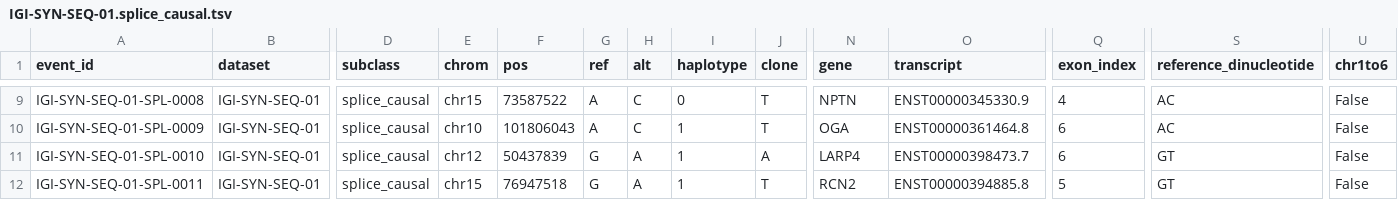
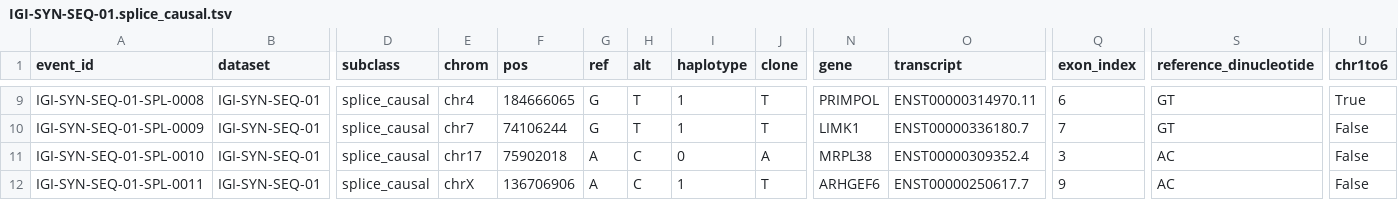
Before and after one commit to igi-unc/igi-syn-seq, a TSV file: catalog/output/IGI-SYN-SEQ-01.splice_causal.tsv, drawn as a sheet; only a part is shown, gaps mark what is left out; the diff covers the shown part only; the diff names each change by its address in the sheet, - before the commit and + after, or states it on an @@ line.

```diff
--- a/catalog/output/IGI-SYN-SEQ-01.splice_causal.tsv
+++ b/catalog/output/IGI-SYN-SEQ-01.splice_causal.tsv
-E9 (chrom): chr15
+E9 (chrom): chr4
-F9 (pos): 73587522
+F9 (pos): 184666065
-G9:G10 (ref): A
+G9:G10 (ref): G
-H9:H10 (alt): C
+H9:H10 (alt): T
-I9 (haplotype): 0
+I9 (haplotype): 1
-N9 (gene): NPTN
+N9 (gene): PRIMPOL
-O9 (transcript): ENST00000345330.9
+O9 (transcript): ENST00000314970.11
-Q9 (exon_index): 4
+Q9 (exon_index): 6
-S9:S10 (reference_dinucleotide): AC
+S9:S10 (reference_dinucleotide): GT
-U9 (chr1to6): False
+U9 (chr1to6): True
-E10 (chrom): chr10
+E10 (chrom): chr7
-F10 (pos): 101806043
+F10 (pos): 74106244
-N10 (gene): OGA
+N10 (gene): LIMK1
-O10 (transcript): ENST00000361464.8
+O10 (transcript): ENST00000336180.7
-Q10 (exon_index): 6
+Q10 (exon_index): 7
-E11 (chrom): chr12
+E11 (chrom): chr17
-F11 (pos): 50437839
+F11 (pos): 75902018
-G11:G12 (ref): G
+G11:G12 (ref): A
-H11:H12 (alt): A
+H11:H12 (alt): C
-I11 (haplotype): 1
+I11 (haplotype): 0
-N11 (gene): LARP4
+N11 (gene): MRPL38
-O11 (transcript): ENST00000398473.7
+O11 (transcript): ENST00000309352.4
-Q11 (exon_index): 6
+Q11 (exon_index): 3
-S11:S12 (reference_dinucleotide): GT
+S11:S12 (reference_dinucleotide): AC
-E12 (chrom): chr15
+E12 (chrom): chrX
-F12 (pos): 76947518
+F12 (pos): 136706906
-N12 (gene): RCN2
+N12 (gene): ARHGEF6
-O12 (transcript): ENST00000394885.8
+O12 (transcript): ENST00000250617.7
-Q12 (exon_index): 5
+Q12 (exon_index): 9
```
Also changed, not shown: 90 edited cells elsewhere in this file, catalog/output/IGI-SYN-SEQ-02.splice_causal.tsv, 5 other files.
